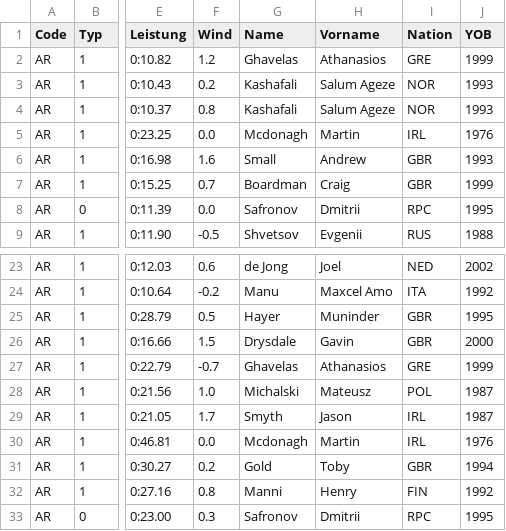
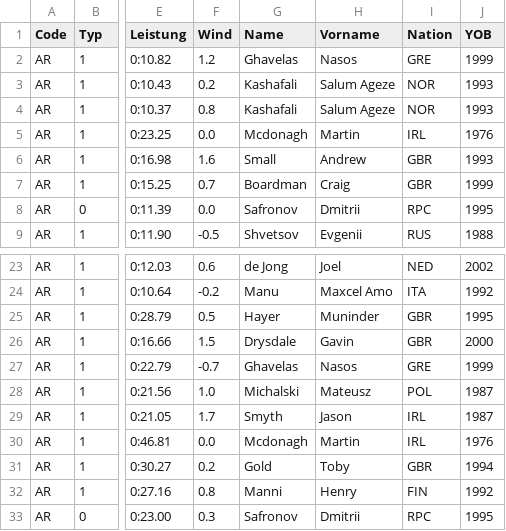
Before and after one commit to nimarion/para-records, a CSV file: records/europe.csv, drawn as a sheet; only a part is shown, gaps mark what is left out; the diff names each change by its address in the sheet, - before the commit and + after, or states it on an @@ line.

```diff
--- a/records/europe.csv
+++ b/records/europe.csv
-H2 (Vorname): Athanasios
+H2 (Vorname): Nasos
-H27 (Vorname): Athanasios
+H27 (Vorname): Nasos
```
Also changed, not shown: records/world.csv.
